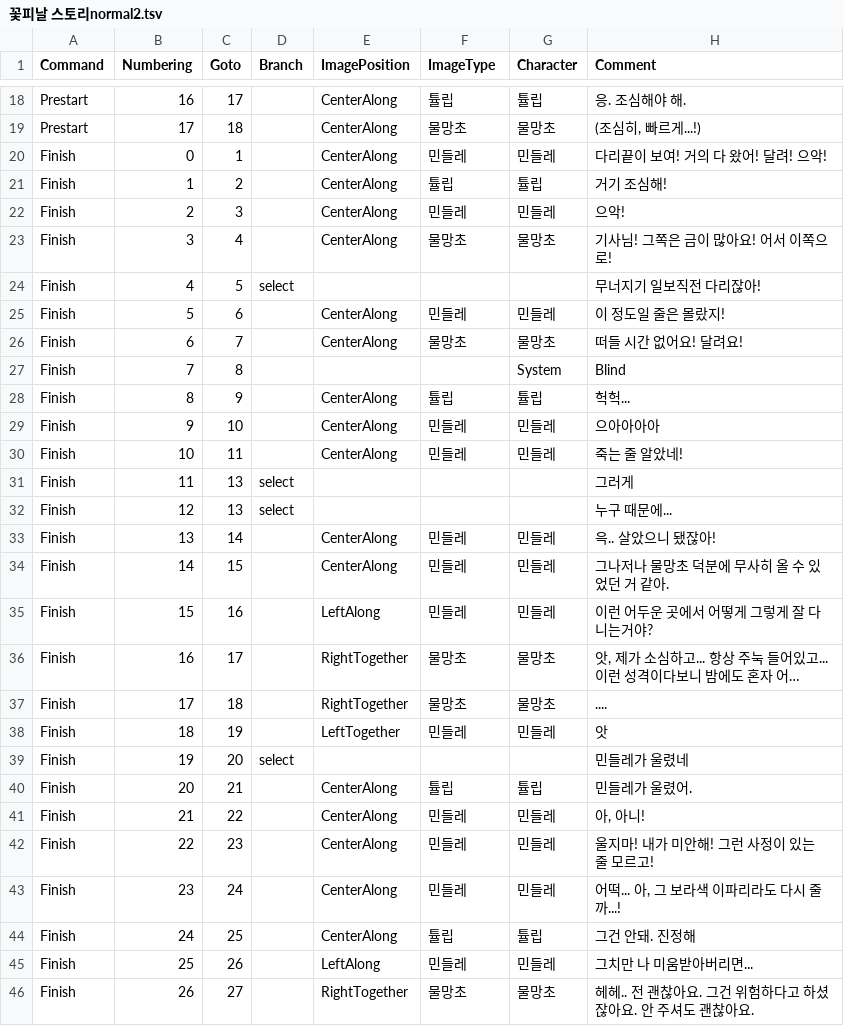
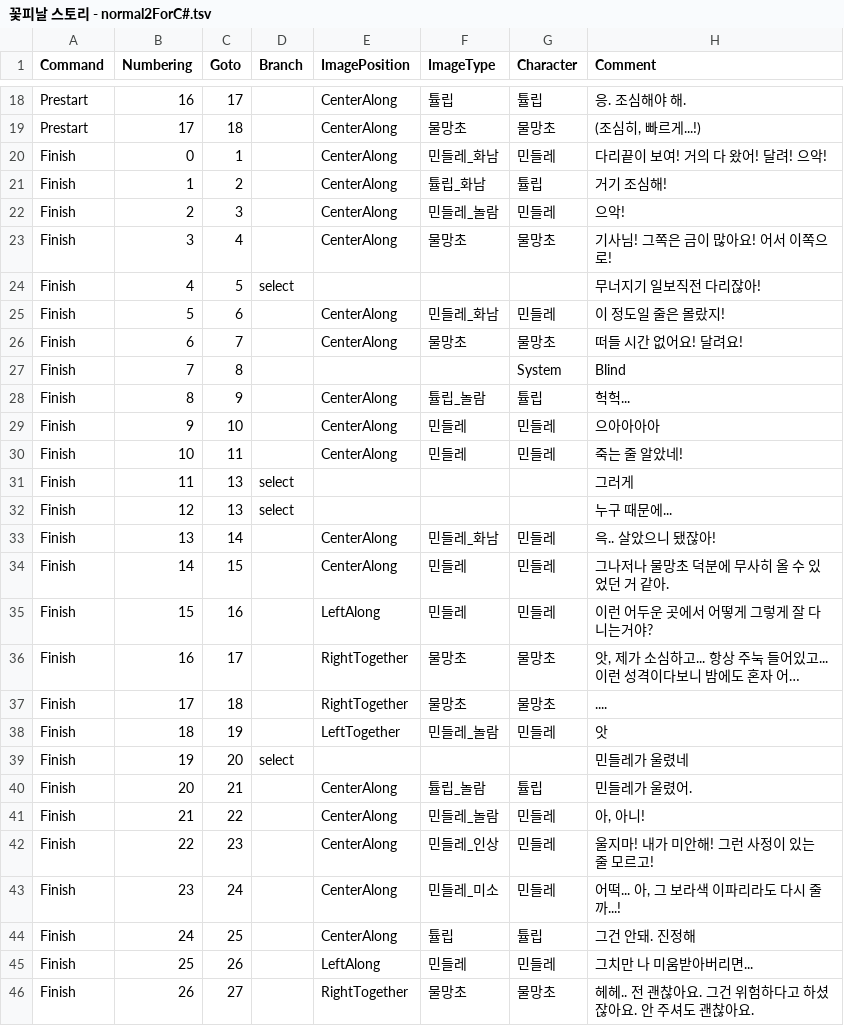
Before and after one commit to Team-efni/FlowersBloom, a TSV file: Smile/Assets/StreamingAssets/꽃피날 스토리 - normal2ForC#.tsv (was Smile/Assets/StreamingAssets/꽃피날 스토리normal2.tsv), drawn as a sheet; only a part is shown, gaps mark what is left out; long unchanged cells end in …; the diff covers the shown part only; the diff names each change by its address in the sheet, - before the commit and + after, or states it on an @@ line.

```diff
--- a/Smile/Assets/StreamingAssets/꽃피날 스토리normal2.tsv
+++ b/Smile/Assets/StreamingAssets/꽃피날 스토리 - normal2ForC#.tsv
-F20 (ImageType): 민들레
+F20 (ImageType): 민들레_화남
-F21 (ImageType): 튤립
+F21 (ImageType): 튤립_화남
-F22 (ImageType): 민들레
+F22 (ImageType): 민들레_놀람
-F25 (ImageType): 민들레
+F25 (ImageType): 민들레_화남
-F28 (ImageType): 튤립
+F28 (ImageType): 튤립_놀람
-F33 (ImageType): 민들레
+F33 (ImageType): 민들레_화남
-F38 (ImageType): 민들레
+F38 (ImageType): 민들레_놀람
-F40 (ImageType): 튤립
+F40 (ImageType): 튤립_놀람
-F41 (ImageType): 민들레
+F41 (ImageType): 민들레_놀람
-F42 (ImageType): 민들레
+F42 (ImageType): 민들레_인상
-F43 (ImageType): 민들레
+F43 (ImageType): 민들레_미소
```
Also changed, not shown: 15 edited cells elsewhere in this file, Smile/Assets/StreamingAssets/꽃피날 스토리 - easy1ForC#.tsv, Smile/Assets/StreamingAssets/꽃피날 스토리 - easy2ForC#.tsv, 43 other files.
